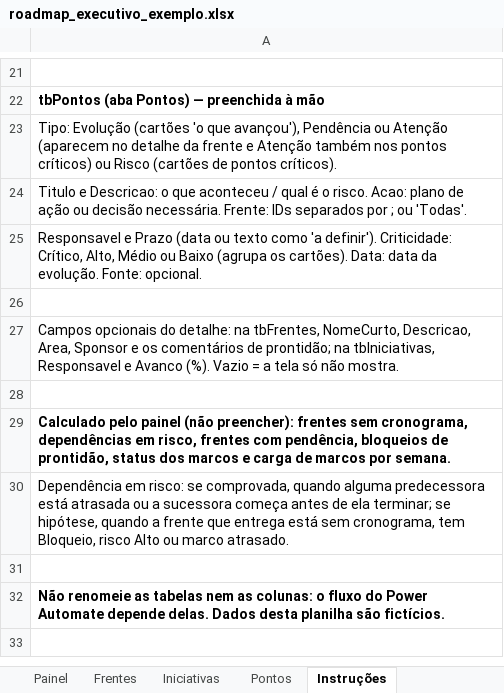
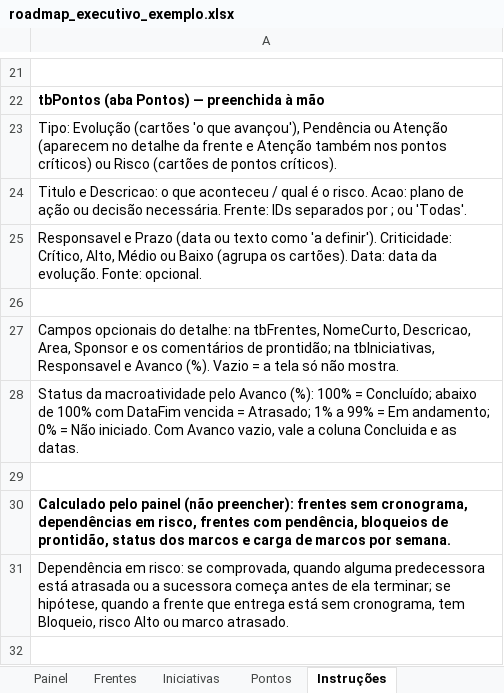
Before and after one commit to Akir0x/dashboard_executivo, an Excel workbook: roadmap_executivo_exemplo.xlsx, sheet Instruções, drawn as a sheet; only a part is shown, gaps mark what is left out; the shorter side is filled out with more unchanged rows; values as stored, in another font and other column widths than the file's, no borders; the diff names each change by its address in the sheet, - before the commit and + after, or states it on an @@ line.

```diff
--- a/roadmap_executivo_exemplo.xlsx (sheet Instruções)
+++ b/roadmap_executivo_exemplo.xlsx (sheet Instruções)
+row 28: Status da macroatividade pelo Avanco (%): 100% = Concluído; abaixo de 100% com DataFim vencida = Atrasado; 1% a 99% = Em andamento; 0% = Não iniciado. Com Avanco vazio, vale a coluna Concluida e as datas.
```
Also changed, not shown: 7 other files.
